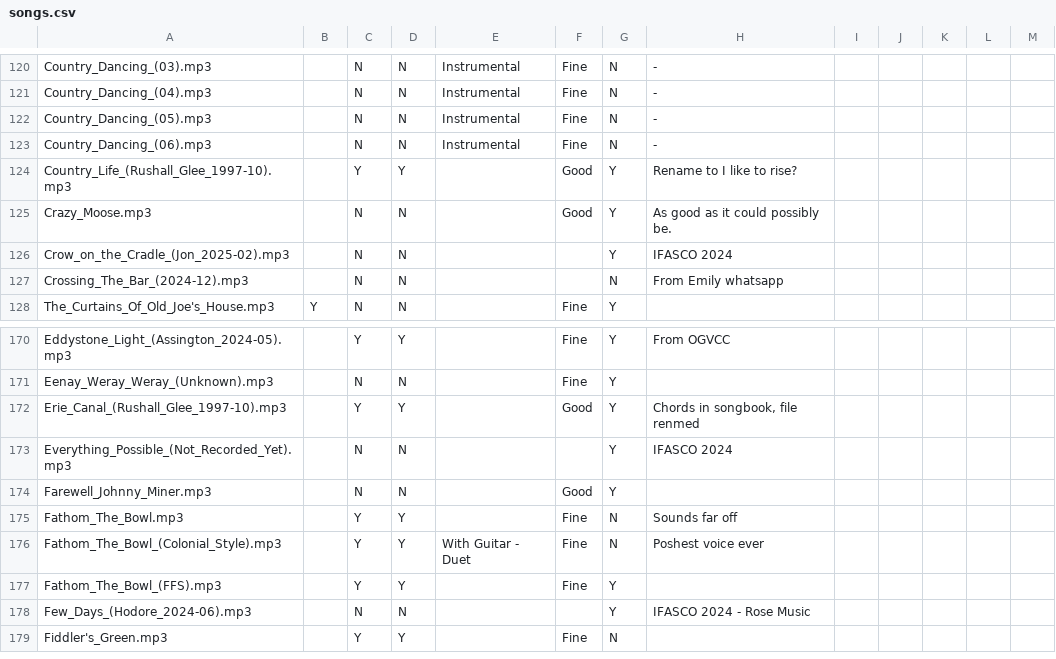
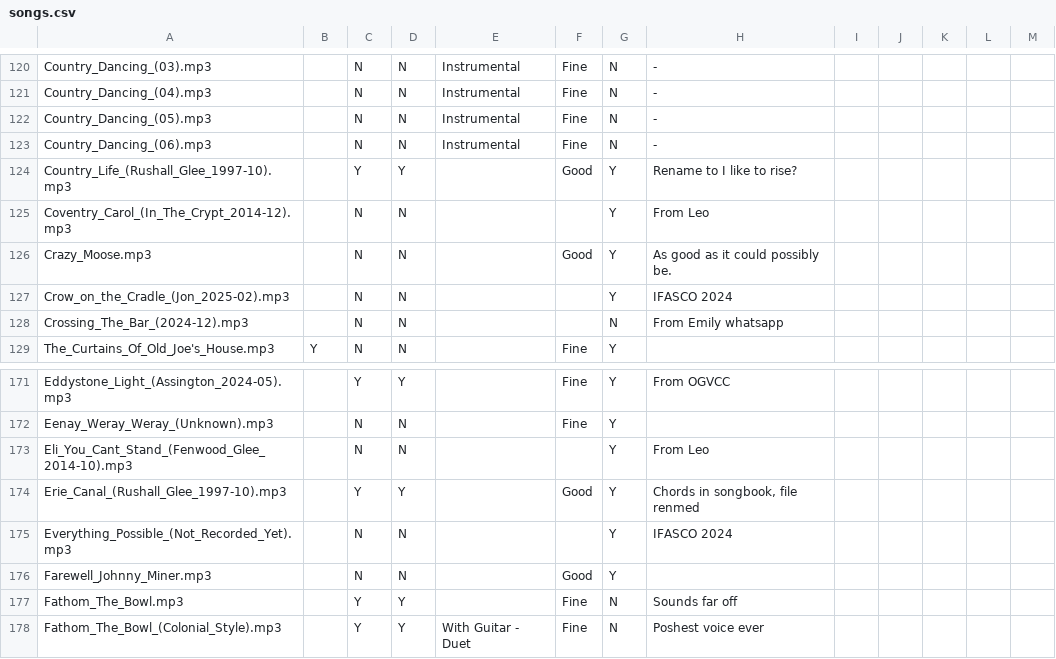
Before and after one commit to glee-uk/virtualcampfire, a CSV file: songs.csv, drawn as a sheet; only a part is shown, gaps mark what is left out; the shorter side is filled out with more unchanged rows.

```diff
--- a/songs.csv
+++ b/songs.csv
@@ -124,2 +124,3 @@ Country_Dancing_(06).mp3,,N,N,Instrumental,Fine,N,-,,,,,
 Country_Life_(Rushall_Glee_1997-10).mp3,,Y,Y,,Good,Y,Rename to I like to rise? ,,,,,
+Coventry_Carol_(In_The_Crypt_2014-12).mp3,,N,N,,,Y,"From Leo"
 Crazy_Moose.mp3,,N,N,,Good,Y,As good as it could possibly be.,,,,,
@@ -171,2 +172,3 @@ Eddystone_Light_(Assington_2024-05).mp3,,Y,Y,,Fine,Y,From OGVCC,,,,,
 Eenay_Weray_Weray_(Unknown).mp3,,N,N,,Fine,Y,,,,,,
+Eli_You_Cant_Stand_(Fenwood_Glee_2014-10).mp3,,N,N,,,Y,"From Leo"
 Erie_Canal_(Rushall_Glee_1997-10).mp3,,Y,Y,,Good,Y,"Chords in songbook, file renmed",,,,,
```
Also changed, not shown: 2 other files.
